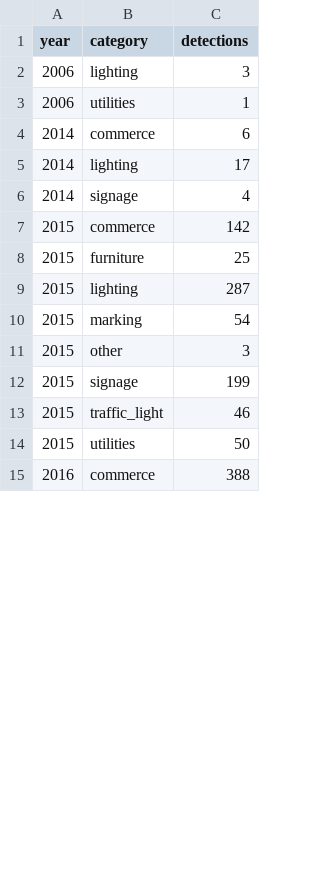
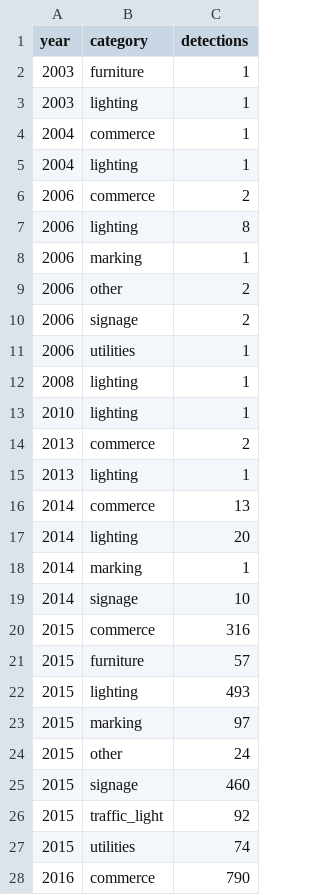
Before and after one commit to jeffHQ/NewMapillaryVisualization, a CSV file: deliveries/week15/data/praga/processed/yearly_summary.csv, drawn as a sheet; only a part is shown; the diff covers the shown part only.

```diff
--- a/deliveries/week15/data/praga/processed/yearly_summary.csv
+++ b/deliveries/week15/data/praga/processed/yearly_summary.csv
@@ -1,15 +1,28 @@
 year,category,detections
-2006,lighting,3
+2003,furniture,1
+2003,lighting,1
+2004,commerce,1
+2004,lighting,1
+2006,commerce,2
+2006,lighting,8
+2006,marking,1
+2006,other,2
+2006,signage,2
 2006,utilities,1
-2014,commerce,6
-2014,lighting,17
-2014,signage,4
-2015,commerce,142
-2015,furniture,25
-2015,lighting,287
-2015,marking,54
-2015,other,3
-2015,signage,199
-2015,traffic_light,46
-2015,utilities,50
-2016,commerce,388
+2008,lighting,1
+2010,lighting,1
+2013,commerce,2
+2013,lighting,1
+2014,commerce,13
+2014,lighting,20
+2014,marking,1
+2014,signage,10
+2015,commerce,316
+2015,furniture,57
+2015,lighting,493
+2015,marking,97
+2015,other,24
+2015,signage,460
+2015,traffic_light,92
+2015,utilities,74
+2016,commerce,790
```
Also changed, not shown: 86 edited cells elsewhere in this file, deliveries/week15/data/praga/processed/images_by_device_make.csv, deliveries/week15/data/praga/processed/images_by_year.csv, 49 other files.
